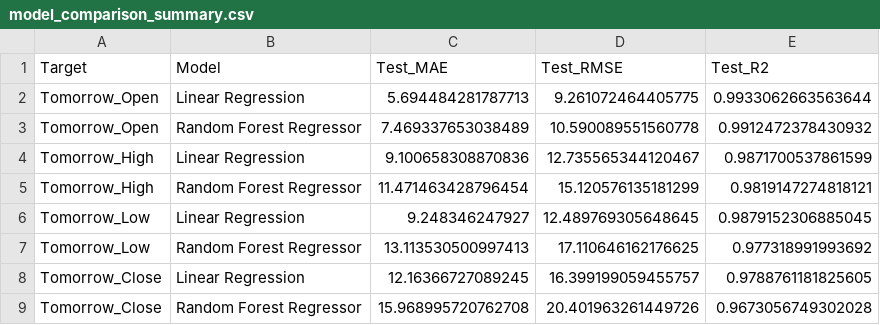
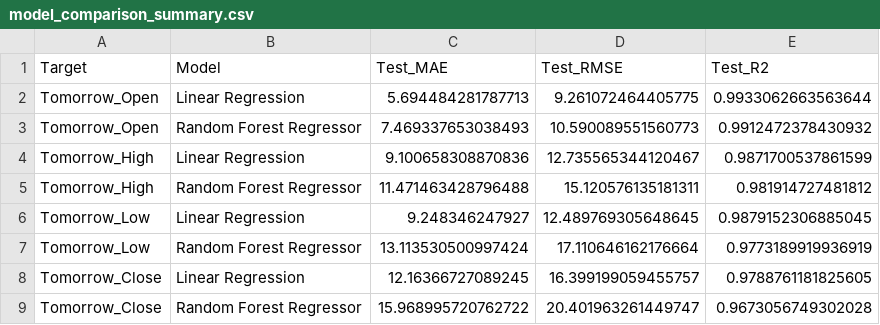
Before and after one commit to vasanthakumarBanu/StockMarketAI, a CSV file: models_regression/model_comparison_summary.csv, drawn as a sheet.

```diff
--- a/models_regression/model_comparison_summary.csv
+++ b/models_regression/model_comparison_summary.csv
@@ -2,8 +2,8 @@ Target,Model,Test_MAE,Test_RMSE,Test_R2
 Tomorrow_Open,Linear Regression,5.694484281787713,9.261072464405775,0.9933062663563644
-Tomorrow_Open,Random Forest Regressor,7.469337653038489,10.590089551560778,0.9912472378430932
+Tomorrow_Open,Random Forest Regressor,7.469337653038493,10.590089551560773,0.9912472378430932
 Tomorrow_High,Linear Regression,9.100658308870836,12.735565344120467,0.9871700537861599
-Tomorrow_High,Random Forest Regressor,11.471463428796454,15.120576135181299,0.9819147274818121
+Tomorrow_High,Random Forest Regressor,11.471463428796488,15.120576135181311,0.981914727481812
 Tomorrow_Low,Linear Regression,9.248346247927,12.489769305648645,0.9879152306885045
-Tomorrow_Low,Random Forest Regressor,13.113530500997413,17.110646162176625,0.977318991993692
+Tomorrow_Low,Random Forest Regressor,13.113530500997424,17.110646162176664,0.9773189919936919
 Tomorrow_Close,Linear Regression,12.16366727089245,16.399199059455757,0.9788761181825605
-Tomorrow_Close,Random Forest Regressor,15.968995720762708,20.401963261449726,0.9673056749302028
+Tomorrow_Close,Random Forest Regressor,15.968995720762722,20.401963261449747,0.9673056749302028
```
Also changed, not shown: 8 other files.
